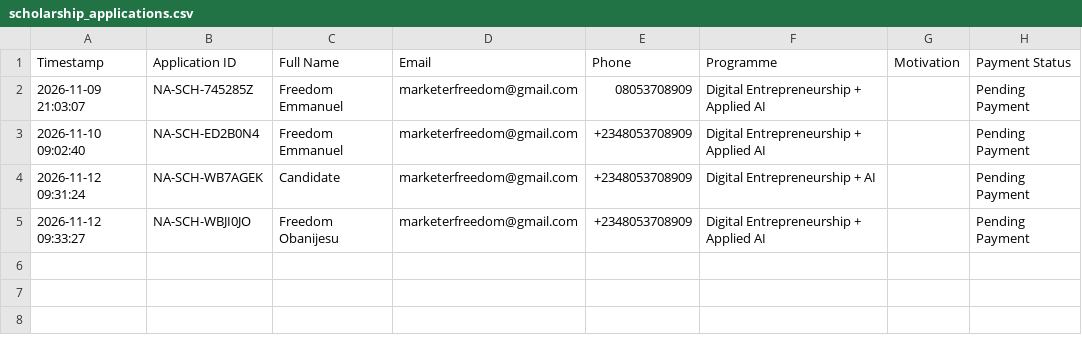
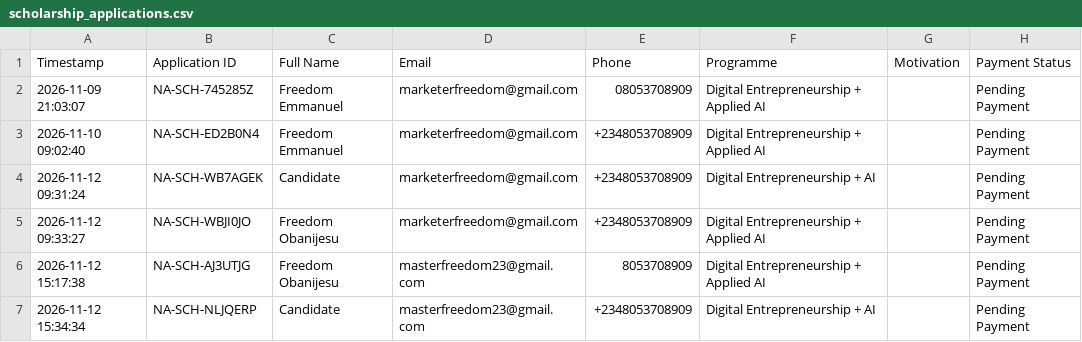
Before and after one commit to Freedomoba/newton-academy, a CSV file: data/scholarship_applications.csv, drawn as a sheet.

```diff
--- a/data/scholarship_applications.csv
+++ b/data/scholarship_applications.csv
@@ -5 +5,3 @@
 "2026-11-12 09:33:27","NA-SCH-WBJI0JO","Freedom Obanijesu","marketerfreedom@gmail.com","+2348053708909","Digital Entrepreneurship + Applied AI","","Pending Payment"
+"2026-11-12 15:17:38","NA-SCH-AJ3UTJG","Freedom Obanijesu","masterfreedom23@gmail.com","8053708909","Digital Entrepreneurship + Applied AI","","Pending Payment"
+"2026-11-12 15:34:34","NA-SCH-NLJQERP","Candidate","masterfreedom23@gmail.com","+2348053708909","Digital Entrepreneurship + AI","","Pending Payment"
```
Also changed, not shown: data/optin_leads.csv, 37 other files.
